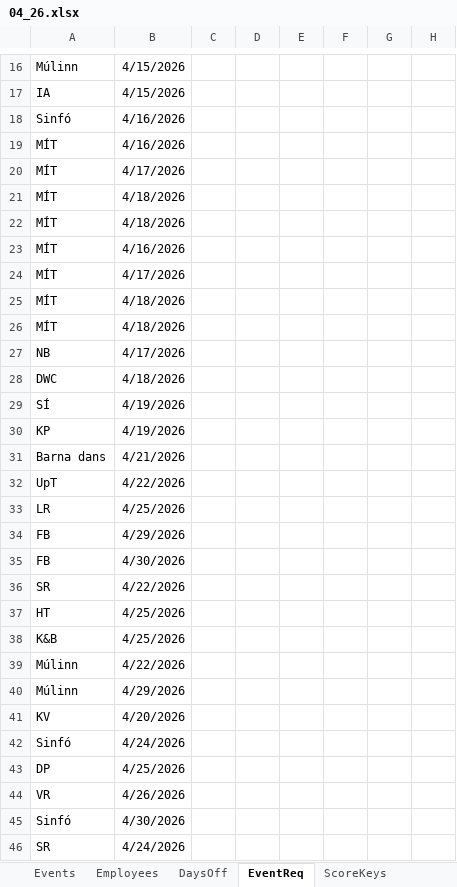
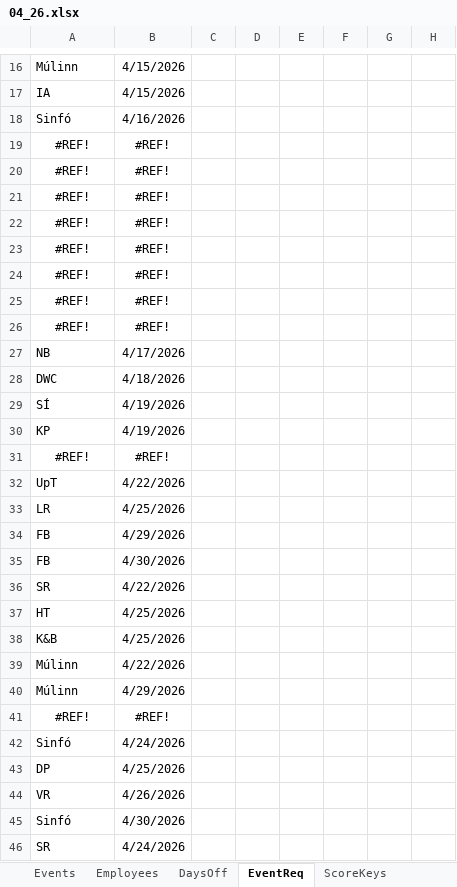
Before and after one commit to siljag23/Verkfraedi_X, an Excel workbook: Data/04_26.xlsx, sheet EventReq, drawn as a sheet; only a part is shown, gaps mark what is left out; values as stored, in another font and other column widths than the file's, no borders; removed rows and columns are numbered as before the commit, all else as after; rows hold the shown columns only; the diff names each change by its address in the sheet, - before the commit and + after, or states it on an @@ line.

```diff
--- a/Data/04_26.xlsx (sheet EventReq)
+++ b/Data/04_26.xlsx (sheet EventReq)
-row 19: MÍT | 4/16/2026
-row 20: MÍT | 4/17/2026
-row 21: MÍT | 4/18/2026
-row 22: MÍT | 4/18/2026
-row 23: MÍT | 4/16/2026
-row 24: MÍT | 4/17/2026
-row 25: MÍT | 4/18/2026
-row 26: MÍT | 4/18/2026
+row 19: #REF! | #REF!
+row 20: #REF! | #REF!
+row 21: #REF! | #REF!
+row 22: #REF! | #REF!
+row 23: #REF! | #REF!
+row 24: #REF! | #REF!
+row 25: #REF! | #REF!
+row 26: #REF! | #REF!
-row 31: Barna dans | 4/21/2026
+row 31: #REF! | #REF!
-row 41: KV | 4/20/2026
+row 41: #REF! | #REF!
```
Also changed, not shown: sheet Events, formulas that keep their value, Data/03_26.xlsx.
